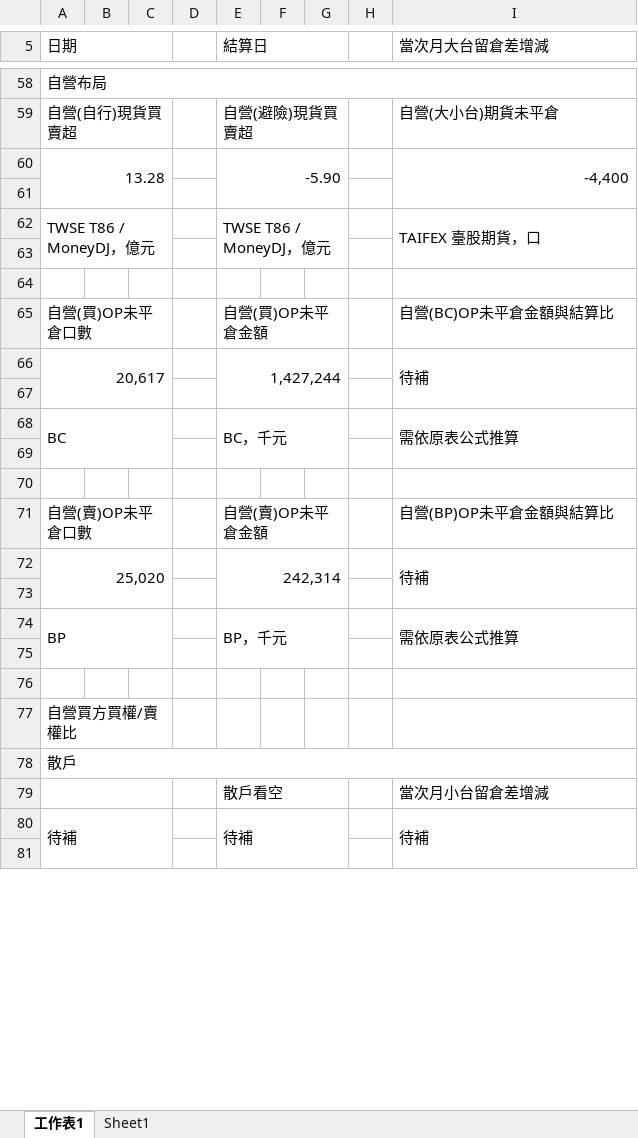
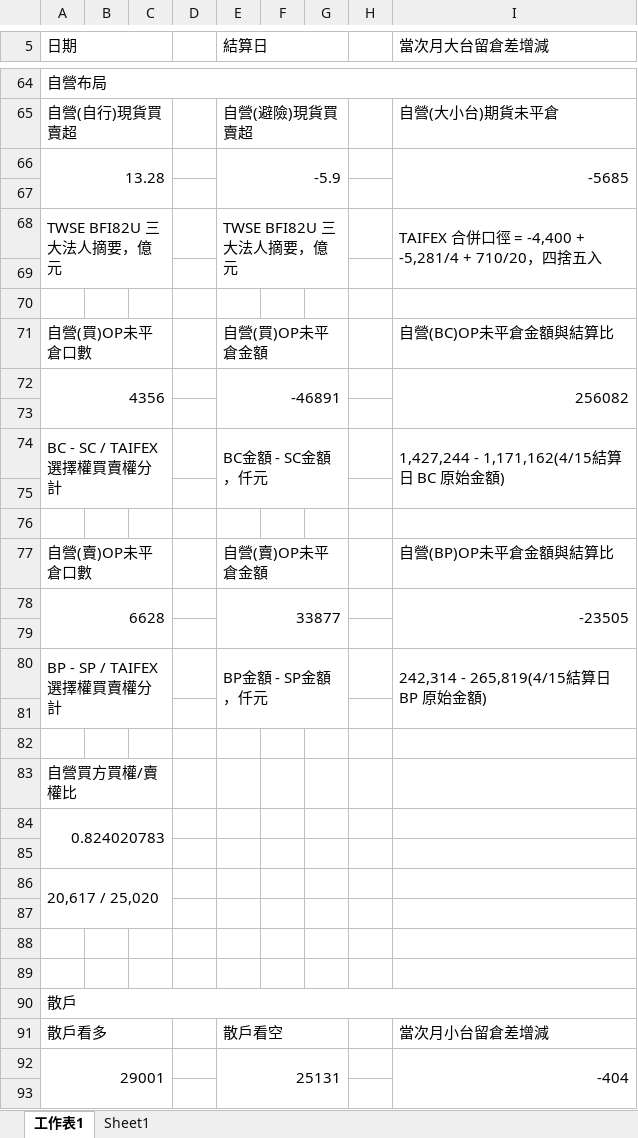
Before and after one commit to wu851127-rgb/chip-report-site, an Excel workbook: outputs/chip-report/台股盤後籌碼_2026-04-22.xlsx, sheet 工作表1, drawn as a sheet; only a part is shown, gaps mark what is left out; values as stored, in another font and other column widths than the file's, no cell formats; removed rows and columns are numbered as before the commit, all else as after; the diff covers the shown part only; the diff names each change by its address in the sheet, - before the commit and + after, or states it on an @@ line.

```diff
--- a/outputs/chip-report/台股盤後籌碼_2026-04-22.xlsx (sheet 工作表1)
+++ b/outputs/chip-report/台股盤後籌碼_2026-04-22.xlsx (sheet 工作表1)
-E66 (結算日): -5.90
+E66 (結算日): -5.9
-I66 (當次月大台留倉差增減): -4,400
+I66 (當次月大台留倉差增減): -5685
-row 62: TWSE T86 / MoneyDJ，億元 |  |  |  | TWSE T86 / MoneyDJ，億元 |  |  |  | TAIFEX 臺股期貨，口
+row 68: TWSE BFI82U 三大法人摘要，億元 |  |  |  | TWSE BFI82U 三大法人摘要，億元 |  |  |  | TAIFEX 合併口徑 = -4,400 + -5,281/4 + 710/20，四捨五入
-row 66: 20,617 |  |  |  | 1,427,244 |  |  |  | 待補
+row 72: 4356 |  |  |  | -46891 |  |  |  | 256082
-row 68: BC |  |  |  | BC，千元 |  |  |  | 需依原表公式推算
+row 74: BC - SC / TAIFEX 選擇權買賣權分計 |  |  |  | BC金額 - SC金額，仟元 |  |  |  | 1,427,244 - 1,171,162(4/15結算日 BC 原始金額)
-row 72: 25,020 |  |  |  | 242,314 |  |  |  | 待補
+row 78: 6628 |  |  |  | 33877 |  |  |  | -23505
-row 74: BP |  |  |  | BP，千元 |  |  |  | 需依原表公式推算
+row 80: BP - SP / TAIFEX 選擇權買賣權分計 |  |  |  | BP金額 - SP金額，仟元 |  |  |  | 242,314 - 265,819(4/15結算日 BP 原始金額)
+row 84: 0.824020783
+row 85: (empty)
+row 86: 20,617 / 25,020
+row 87: (empty)
+row 88: (empty)
+row 89: (empty)
-A91 (日期): (empty)
+A91 (日期): 散戶看多
-row 80: 待補 |  |  |  | 待補 |  |  |  | 待補
+row 92: 29001 |  |  |  | 25131 |  |  |  | -404
```
Also changed, not shown: 26 added rows, 18 removed rows and 8 edited cells elsewhere in this sheet, sheet Sheet1, cell formats, 2 other files.
